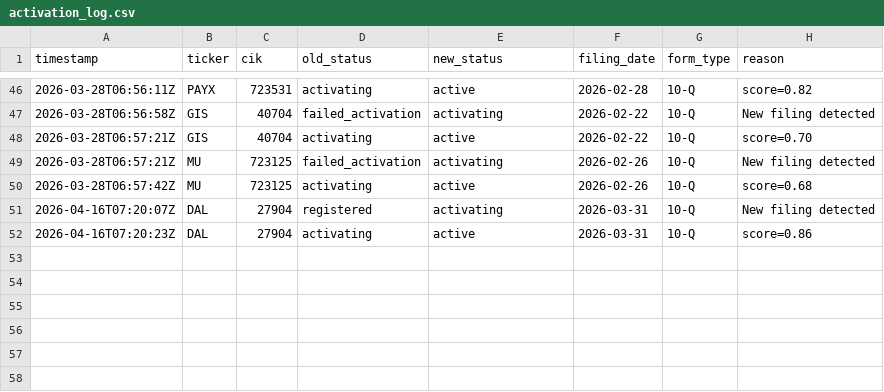
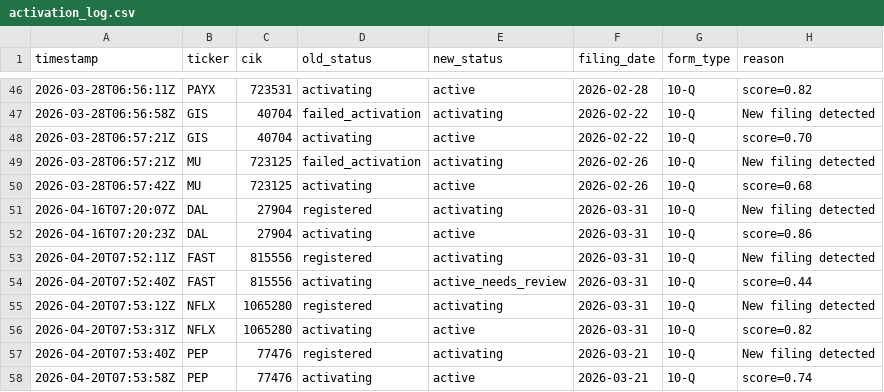
Before and after one commit to lukasbecker36-dot/sec-derivatives-, a CSV file: registry/activation_log.csv, drawn as a sheet; only a part is shown, gaps mark what is left out; the diff names each change by its address in the sheet, - before the commit and + after, or states it on an @@ line.

```diff
--- a/registry/activation_log.csv
+++ b/registry/activation_log.csv
+row 53: 2026-04-20T07:52:11Z | FAST | 815556 | registered | activating | 2026-03-31 | 10-Q | New filing detected
+row 54: 2026-04-20T07:52:40Z | FAST | 815556 | activating | active_needs_review | 2026-03-31 | 10-Q | score=0.44
+row 55: 2026-04-20T07:53:12Z | NFLX | 1065280 | registered | activating | 2026-03-31 | 10-Q | New filing detected
+row 56: 2026-04-20T07:53:31Z | NFLX | 1065280 | activating | active | 2026-03-31 | 10-Q | score=0.82
+row 57: 2026-04-20T07:53:40Z | PEP | 77476 | registered | activating | 2026-03-21 | 10-Q | New filing detected
+row 58: 2026-04-20T07:53:58Z | PEP | 77476 | activating | active | 2026-03-21 | 10-Q | score=0.74
```
Also changed, not shown: registry/review_queue.csv, registry/universe.csv, 16 other files.
